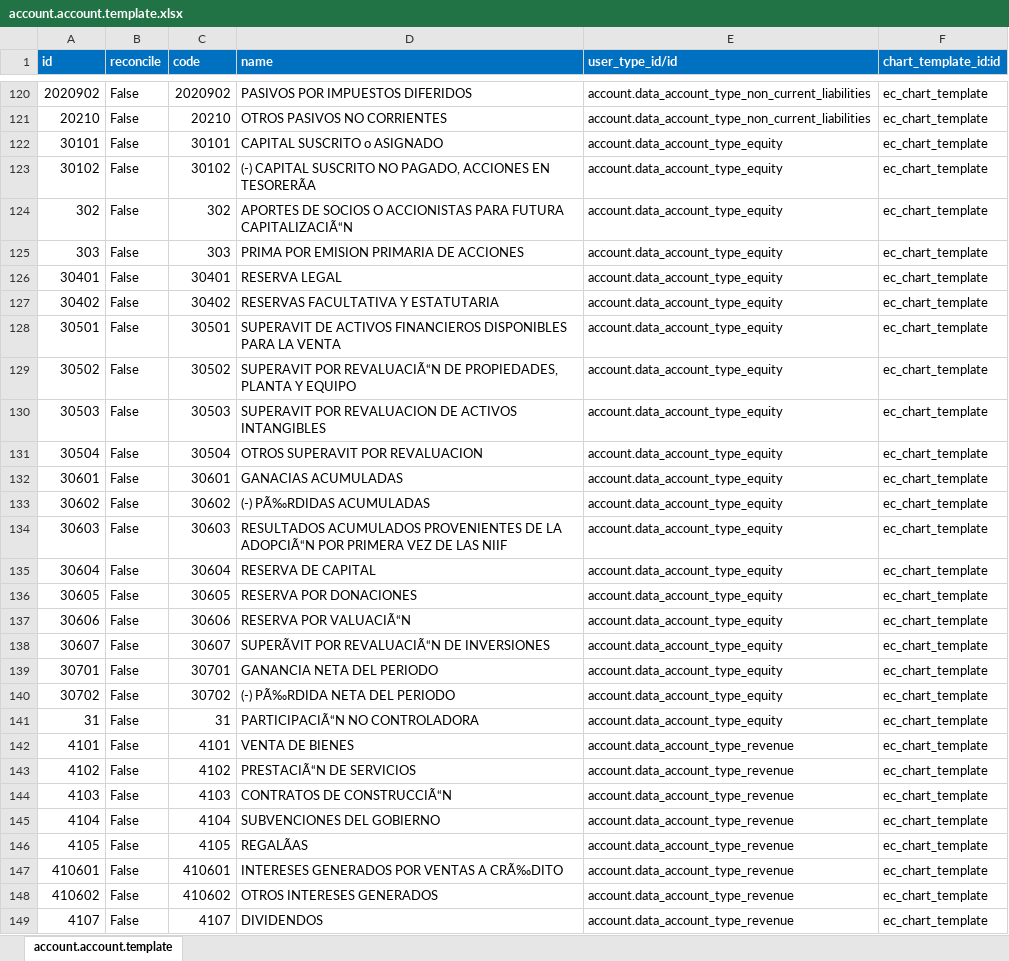
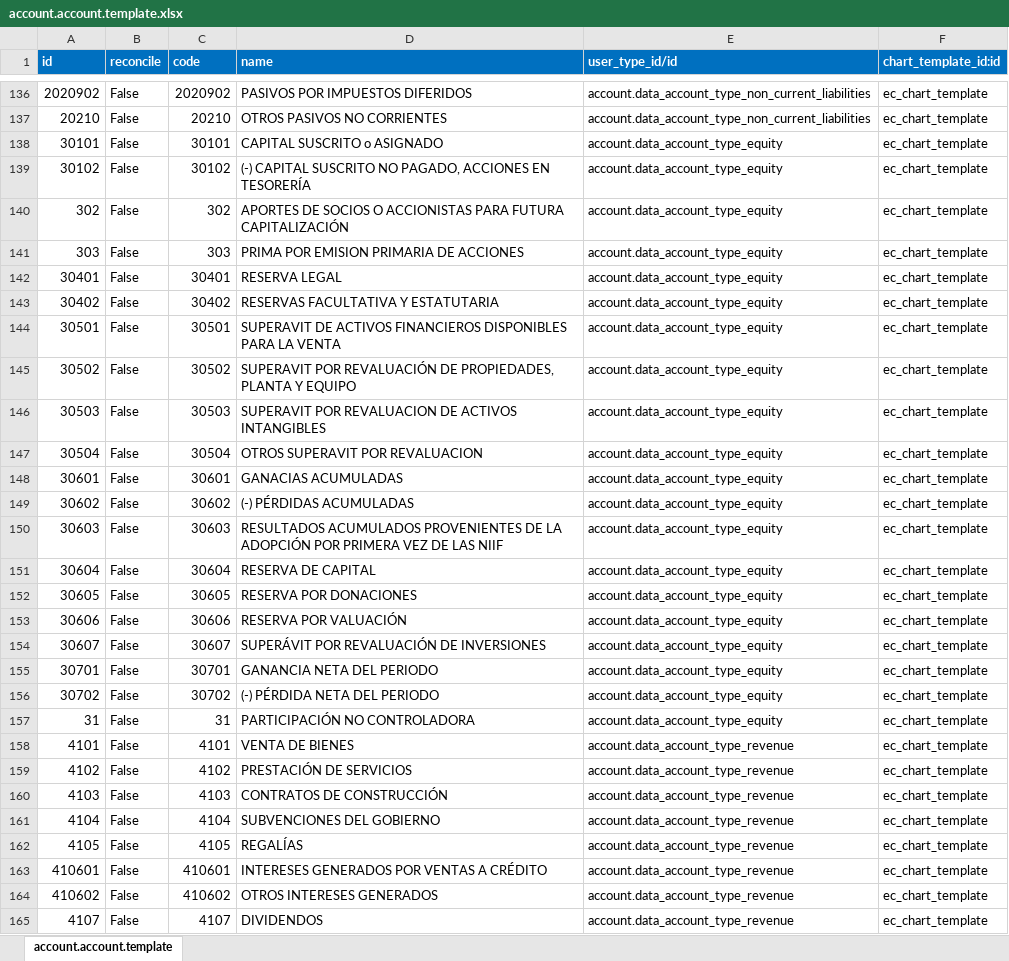
Before and after one commit to JJARAMIF/ITC, an Excel workbook: l10n_ec_chart/data/account.account.template.xlsx, sheet account.account.template, drawn as a sheet; only a part is shown, gaps mark what is left out; values as stored, in another font and other column widths than the file's, no borders; addresses are those after the commit; the diff covers the shown part only; the diff names each change by its address in the sheet, - before the commit and + after, or states it on an @@ line.

```diff
--- a/l10n_ec_chart/data/account.account.template.xlsx (sheet account.account.template)
+++ b/l10n_ec_chart/data/account.account.template.xlsx (sheet account.account.template)
-D139 (name): …ACCIONES EN TESORERÃA
+D139 (name): …ACCIONES EN TESORERÍA
-D140 (name): …PARA FUTURA CAPITALIZACIÃ“N
+D140 (name): …PARA FUTURA CAPITALIZACIÓN
-D145 (name): SUPERAVIT POR REVALUACIÃ“N DE PROPIEDADES,…
+D145 (name): SUPERAVIT POR REVALUACIÓN DE PROPIEDADES,…
-D149 (name): (-) PÃ‰RDIDAS ACUMULADAS
+D149 (name): (-) PÉRDIDAS ACUMULADAS
-D150 (name): …DE LA ADOPCIÃ“N POR PRIMERA…
+D150 (name): …DE LA ADOPCIÓN POR PRIMERA…
-D153 (name): RESERVA POR VALUACIÃ“N
+D153 (name): RESERVA POR VALUACIÓN
-D154 (name): SUPERÃVIT POR REVALUACIÃ“N DE INVERSIONES
+D154 (name): SUPERÁVIT POR REVALUACIÓN DE INVERSIONES
-D156 (name): (-) PÃ‰RDIDA NETA DEL PERIODO
+D156 (name): (-) PÉRDIDA NETA DEL PERIODO
-D157 (name): PARTICIPACIÃ“N NO CONTROLADORA
+D157 (name): PARTICIPACIÓN NO CONTROLADORA
-D159 (name): PRESTACIÃ“N DE SERVICIOS
+D159 (name): PRESTACIÓN DE SERVICIOS
-D160 (name): CONTRATOS DE CONSTRUCCIÃ“N
+D160 (name): CONTRATOS DE CONSTRUCCIÓN
-D162 (name): REGALÃAS
+D162 (name): REGALÍAS
-D163 (name): INTERESES GENERADOS POR VENTAS A CRÃ‰DITO
+D163 (name): INTERESES GENERADOS POR VENTAS A CRÉDITO
```
Also changed, not shown: 16 added rows, 66 edited cells and cell formats elsewhere in this sheet, 2 other files.
